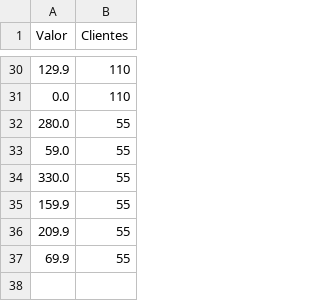
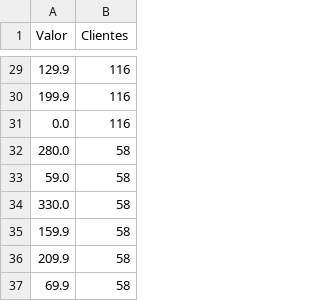
Before and after one commit to Gabrielrc11/mw_desafio, a CSV file: resultados/valor.csv, drawn as a sheet; only a part is shown, gaps mark what is left out; the diff covers the shown part only.

```diff
--- a/resultados/valor.csv
+++ b/resultados/valor.csv
@@ -30,8 +29,9 @@ Valor,Clientes
-129.9,110
-0.0,110
-280.0,55
-59.0,55
-330.0,55
-159.9,55
-209.9,55
-69.9,55
+129.9,116
+199.9,116
+0.0,116
+280.0,58
+59.0,58
+330.0,58
+159.9,58
+209.9,58
+69.9,58
```
Also changed, not shown: 2 added rows, 3 removed rows and 25 edited cells elsewhere in this file, resultados/plano.csv, 4 other files.
